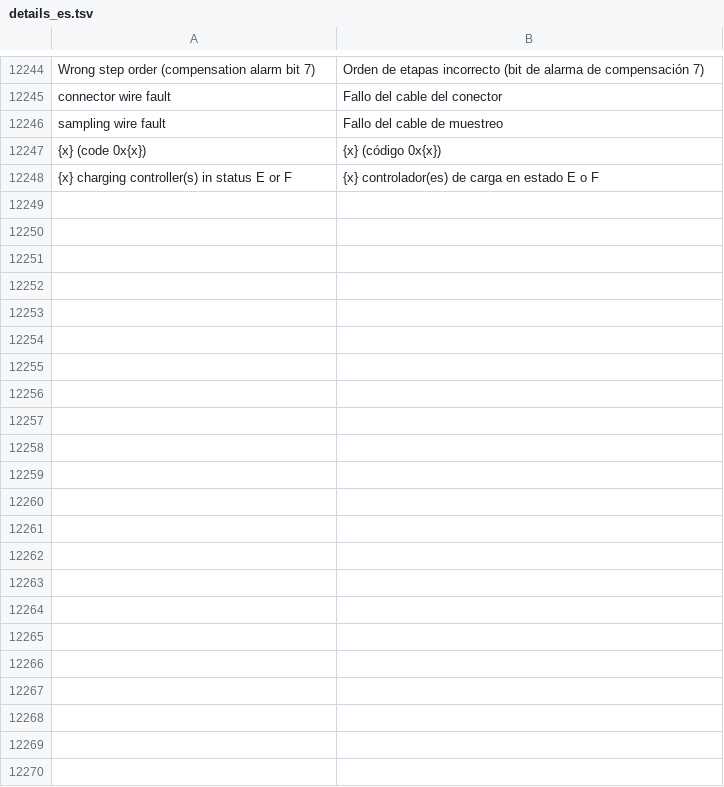
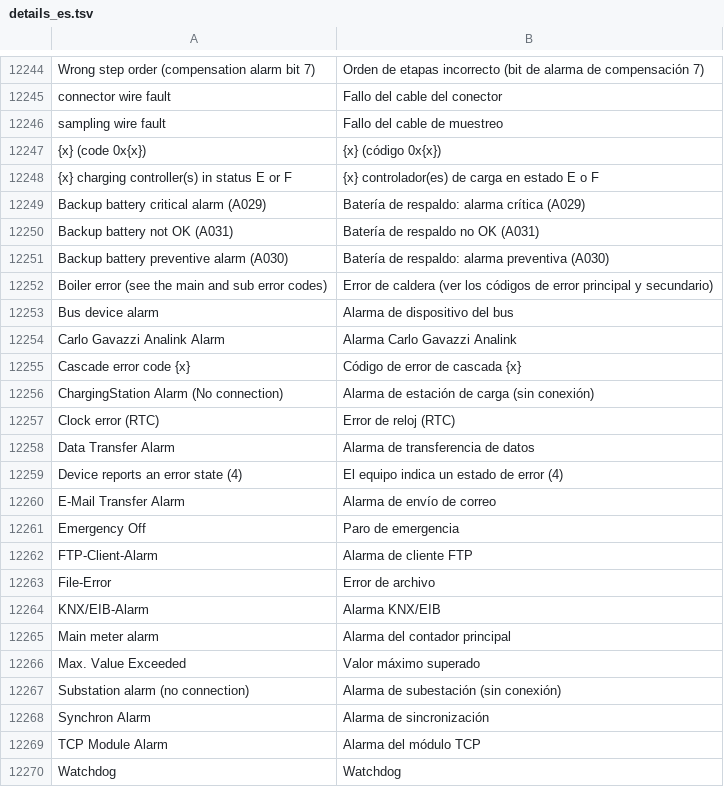
Before and after one commit to AmslerSolar/SolarDash, a TSV file: app/src/main/assets/i18n/details_es.tsv, drawn as a sheet; only a part is shown, gaps mark what is left out; the diff names each change by its address in the sheet, - before the commit and + after, or states it on an @@ line.

```diff
--- a/app/src/main/assets/i18n/details_es.tsv
+++ b/app/src/main/assets/i18n/details_es.tsv
+row 12249: Backup battery critical alarm (A029) | Batería de respaldo: alarma crítica (A029)
+row 12250: Backup battery not OK (A031) | Batería de respaldo no OK (A031)
+row 12251: Backup battery preventive alarm (A030) | Batería de respaldo: alarma preventiva (A030)
+row 12252: Boiler error (see the main and sub error codes) | Error de caldera (ver los códigos de error principal y secundario)
+row 12253: Bus device alarm | Alarma de dispositivo del bus
+row 12254: Carlo Gavazzi Analink Alarm | Alarma Carlo Gavazzi Analink
+row 12255: Cascade error code {x} | Código de error de cascada {x}
+row 12256: ChargingStation Alarm (No connection) | Alarma de estación de carga (sin conexión)
+row 12257: Clock error (RTC) | Error de reloj (RTC)
+row 12258: Data Transfer Alarm | Alarma de transferencia de datos
+row 12259: Device reports an error state (4) | El equipo indica un estado de error (4)
+row 12260: E-Mail Transfer Alarm | Alarma de envío de correo
+row 12261: Emergency Off | Paro de emergencia
+row 12262: FTP-Client-Alarm | Alarma de cliente FTP
+row 12263: File-Error | Error de archivo
+row 12264: KNX/EIB-Alarm | Alarma KNX/EIB
+row 12265: Main meter alarm | Alarma del contador principal
+row 12266: Max. Value Exceeded | Valor máximo superado
+row 12267: Substation alarm (no connection) | Alarma de subestación (sin conexión)
+row 12268: Synchron Alarm | Alarma de sincronización
+row 12269: TCP Module Alarm | Alarma del módulo TCP
+row 12270: Watchdog | Watchdog
```
Also changed, not shown: app/src/main/assets/i18n/details_de.tsv, app/src/main/assets/i18n/details_fr.tsv, 52 other files.
